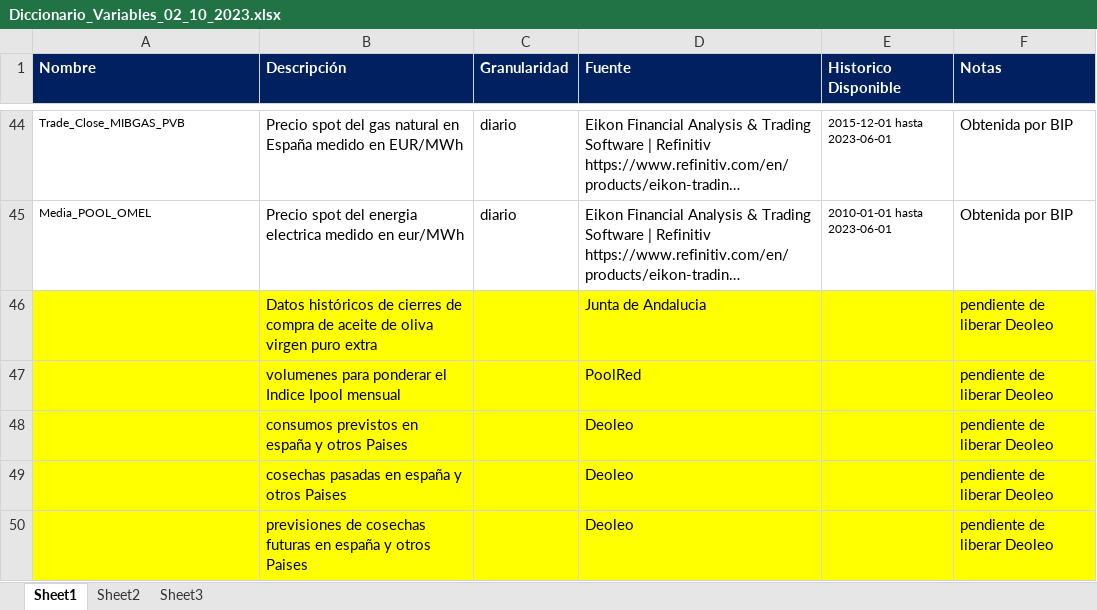
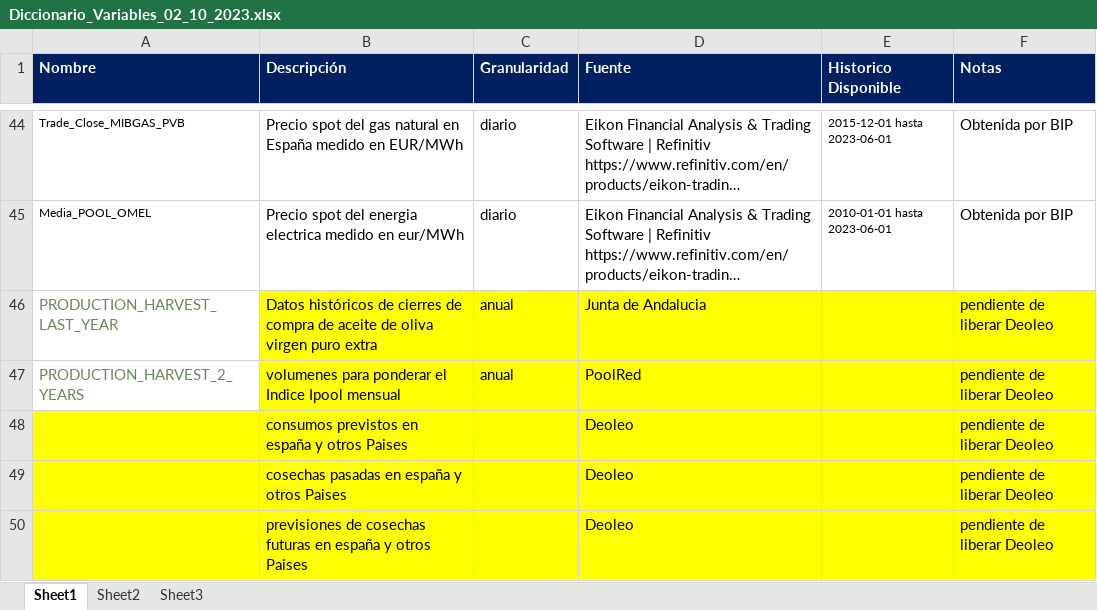
Before and after one commit to acanino931/Deoleo, an Excel workbook: Datos/Diccionario_Variables_02_10_2023.xlsx, sheet Sheet1, drawn as a sheet; only a part is shown, gaps mark what is left out; long unchanged cells end in …; values as stored, in another font and other column widths than the file's, no borders; the diff names each change by its address in the sheet, - before the commit and + after, or states it on an @@ line.

```diff
--- a/Datos/Diccionario_Variables_02_10_2023.xlsx (sheet Sheet1)
+++ b/Datos/Diccionario_Variables_02_10_2023.xlsx (sheet Sheet1)
-A46 (Nombre): (empty)
+A46 (Nombre): PRODUCTION_HARVEST_LAST_YEAR
-A46:A47 fill: #FFFF00
+A46:A47 fill: none
-C46:C47 (Granularidad): (empty)
+C46:C47 (Granularidad): anual
-A47 (Nombre): (empty)
+A47 (Nombre): PRODUCTION_HARVEST_2_YEARS
```
Also changed, not shown: sheet Sheet2, hidden cells, Output/Excel/df_month.xlsx, Output/Excel/df_weight.xlsx, 7 other files.
